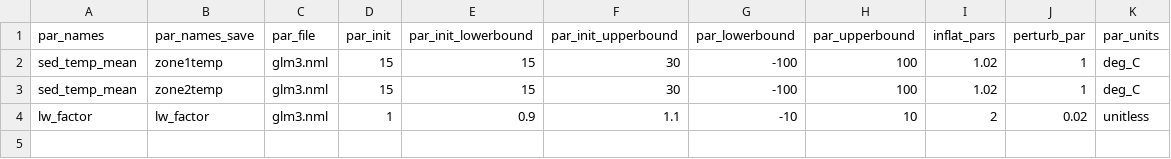
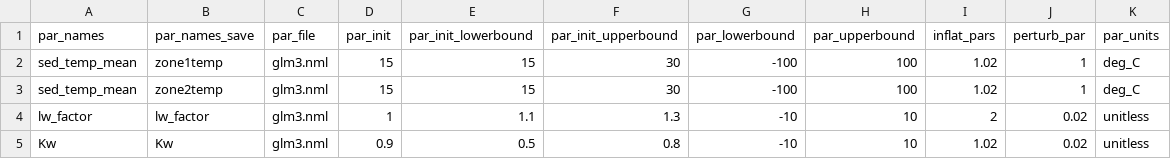
Before and after one commit to spark0510/SWAN-CANNING-forecast-code, a CSV file: configuration/default/parameter_calibration_config.csv, drawn as a sheet.

```diff
--- a/configuration/default/parameter_calibration_config.csv
+++ b/configuration/default/parameter_calibration_config.csv
@@ -3,2 +3,3 @@ sed_temp_mean,	zone1temp,	glm3.nml,	15,	15,	30,	-100,	100,	1.02,	1,	deg_C
 sed_temp_mean,	zone2temp,	glm3.nml,	15,	15,	30,	-100,	100,	1.02,	1,	deg_C
-lw_factor,lw_factor,glm3.nml,1,0.9,1.1,-10,10,2,0.02,unitless
+lw_factor,lw_factor,glm3.nml,1,1.1,1.3,-10,10,2,0.02,unitless
+Kw,Kw,glm3.nml,0.9,0.5,0.8,-10,10,1.02,0.02,unitless
```
Also changed, not shown: 3 other files.
